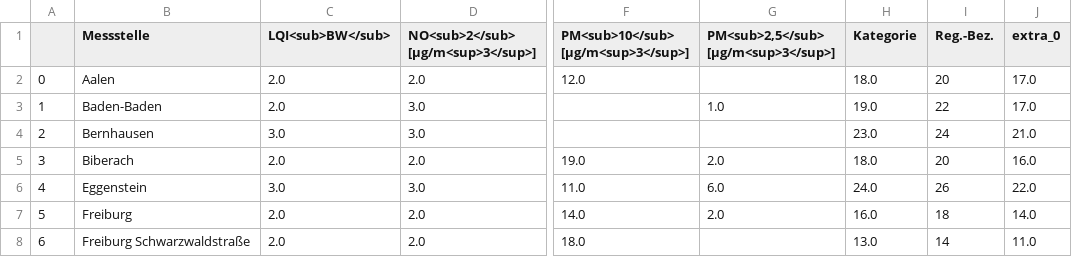
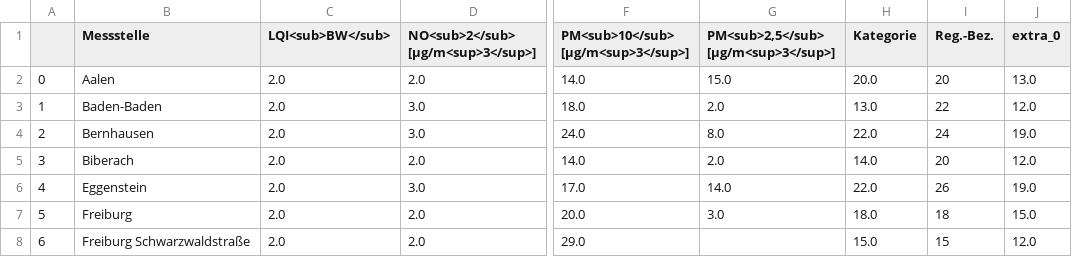
Before and after one commit to AlinaOstra/feinstaub_BW, a CSV file: lufttabelle.csv, drawn as a sheet; only a part is shown, gaps mark what is left out; the diff covers the shown part only; the diff names each change by its address in the sheet, - before the commit and + after, or states it on an @@ line.

```diff
--- a/lufttabelle.csv
+++ b/lufttabelle.csv
-F2: 12.0
+F2: 14.0
-G2: (empty)
+G2: 15.0
-H2 (Kategorie): 18.0
+H2 (Kategorie): 20.0
-J2 (extra_0): 17.0
+J2 (extra_0): 13.0
-F3: (empty)
+F3: 18.0
-G3: 1.0
+G3: 2.0
-H3 (Kategorie): 19.0
+H3 (Kategorie): 13.0
-J3 (extra_0): 17.0
+J3 (extra_0): 12.0
-C4 (LQI<sub>BW</sub>): 3.0
+C4 (LQI<sub>BW</sub>): 2.0
-F4: (empty)
+F4: 24.0
-G4: (empty)
+G4: 8.0
-H4 (Kategorie): 23.0
+H4 (Kategorie): 22.0
-J4 (extra_0): 21.0
+J4 (extra_0): 19.0
-F5: 19.0
+F5: 14.0
-H5 (Kategorie): 18.0
+H5 (Kategorie): 14.0
-J5 (extra_0): 16.0
+J5 (extra_0): 12.0
-C6 (LQI<sub>BW</sub>): 3.0
+C6 (LQI<sub>BW</sub>): 2.0
-F6: 11.0
+F6: 17.0
-G6: 6.0
+G6: 14.0
-H6 (Kategorie): 24.0
+H6 (Kategorie): 22.0
-J6 (extra_0): 22.0
+J6 (extra_0): 19.0
-F7: 14.0
+F7: 20.0
-G7: 2.0
+G7: 3.0
-H7 (Kategorie): 16.0
+H7 (Kategorie): 18.0
-J7 (extra_0): 14.0
+J7 (extra_0): 15.0
-F8: 18.0
+F8: 29.0
-H8 (Kategorie): 13.0
+H8 (Kategorie): 15.0
-I8 (Reg.-Bez.): 14
+I8 (Reg.-Bez.): 15
-J8 (extra_0): 11.0
+J8 (extra_0): 12.0
```
Also changed, not shown: 118 edited cells elsewhere in this file.
